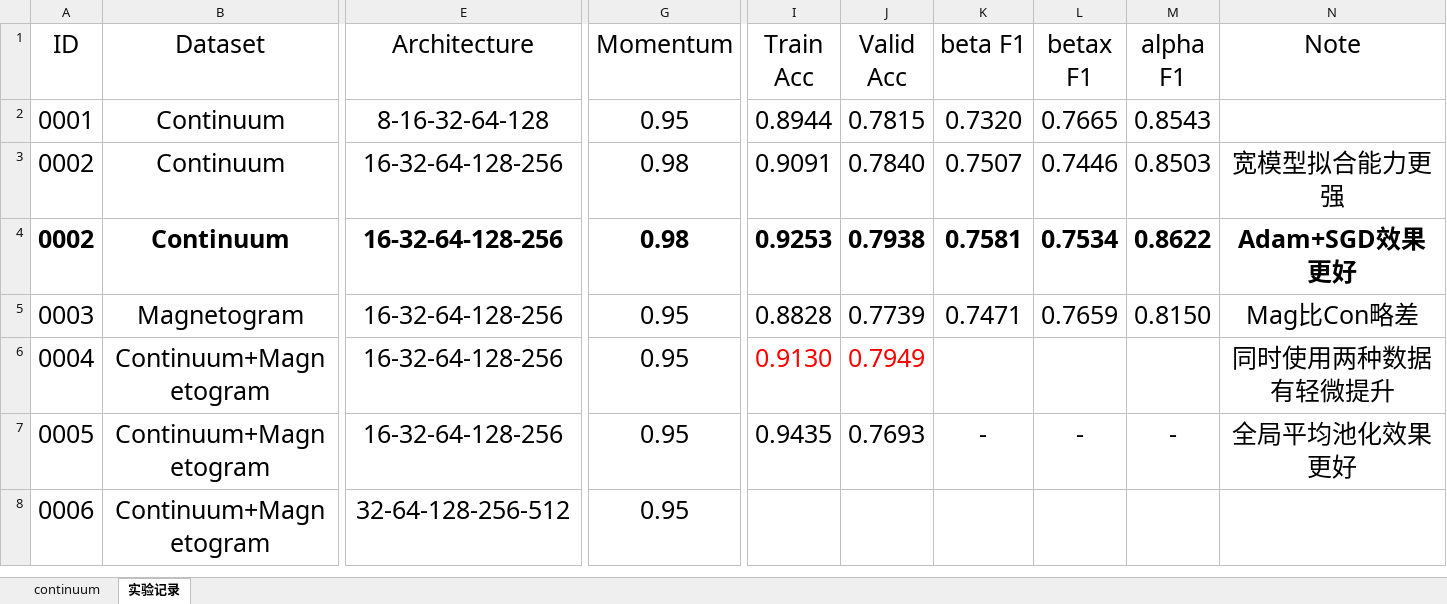
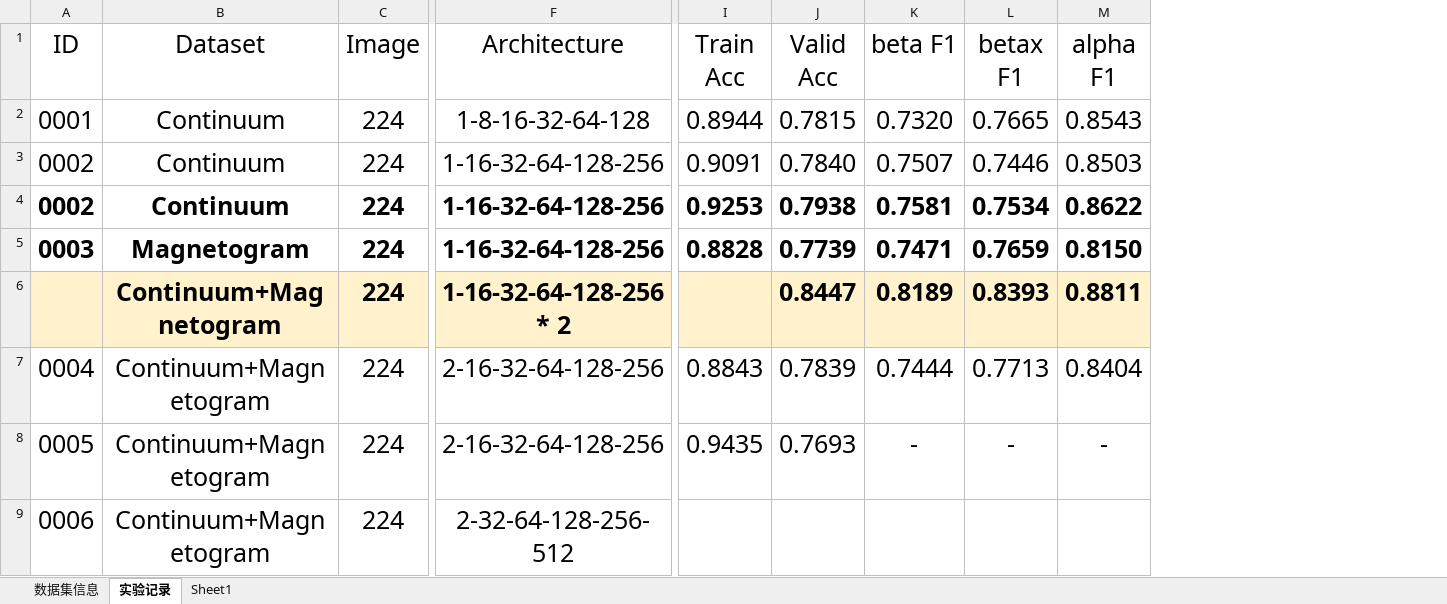
Before and after one commit to czczup/SunspotsRecognition, an Excel workbook: 实验数据.xlsx, sheet 实验记录, drawn as a sheet; only a part is shown, gaps mark what is left out; values as stored, in another font and other column widths than the file's, no borders; table styles not drawn; removed rows and columns are numbered as before the commit, all else as after; rows hold the shown columns only; the diff covers the shown part only; the diff names each change by its address in the sheet, - before the commit and + after, or states it on an @@ line.

Commit message:
valid 0.8447, beta f1 0.8189

```diff
--- a/实验数据.xlsx (sheet 实验记录)
+++ b/实验数据.xlsx (sheet 实验记录)
-sheet tab: continuum
+sheet tab: 数据集信息
+sheet tab: Sheet1
+column C (Image), rows 2-5: all 224; rows 7-9: all 224
-column G (Momentum), rows 2-8: 0.95 | 0.98 | 0.98 | 0.95 | 0.95 | 0.95 | 0.95
-column N (Note), rows 3-7: 宽模型拟合能力更强 | Adam+SGD效果更好 | Mag比Con略差 | 同时使用两种数据有轻微提升 | 全局平均池化效果更好
-F2 (Architecture): 8-16-32-64-128
+F2 (Architecture): 1-8-16-32-64-128
-F3:F5 (Architecture): 16-32-64-128-256
+F3:F5 (Architecture): 1-16-32-64-128-256
-A5:B5 bold: off
+A5:B5 bold: on
-F5 bold: off
+F5 bold: on
-I5:M5 bold: off
+I5:M5 bold: on
+row 6:  | Continuum+Magnetogram | 224 | 1-16-32-64-128-256 * 2 |  | 0.8447 | 0.8189 | 0.8393 | 0.8811
-F7:F8 (Architecture): 16-32-64-128-256
+F7:F8 (Architecture): 2-16-32-64-128-256
-I7 (Train Acc): 0.9130
+I7 (Train Acc): 0.8843
-I7:J7 text colour: #FF0000
+I7:J7 text colour: black
-J7 (Valid Acc): 0.7949
+J7 (Valid Acc): 0.7839
-K7 (beta F1): (empty)
+K7 (beta F1): 0.7444
-L7 (betax F1): (empty)
+L7 (betax F1): 0.7713
-M7 (alpha F1): (empty)
+M7 (alpha F1): 0.8404
-F9 (Architecture): 32-64-128-256-512
+F9 (Architecture): 2-32-64-128-256-512
```
Also changed, not shown: cell formats elsewhere in this sheet, 2 other files.
